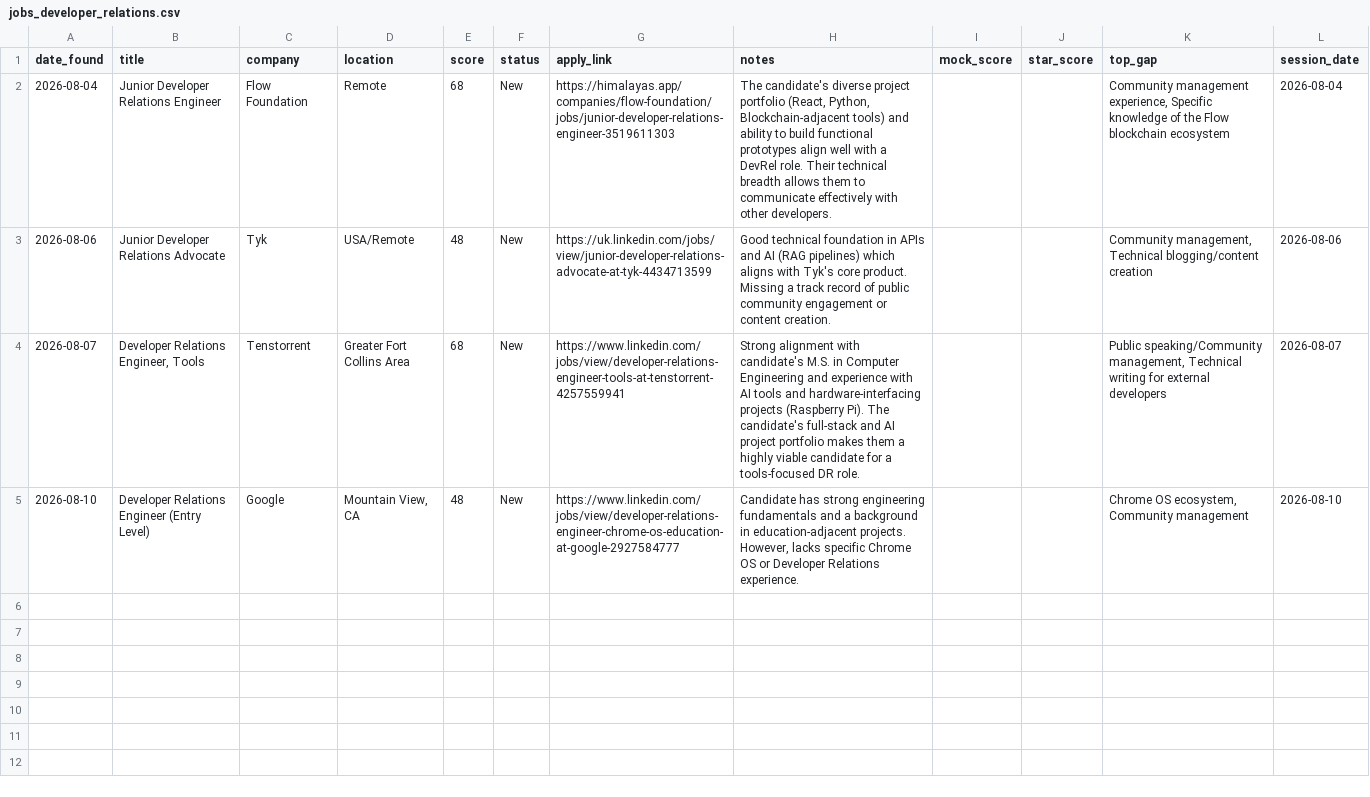
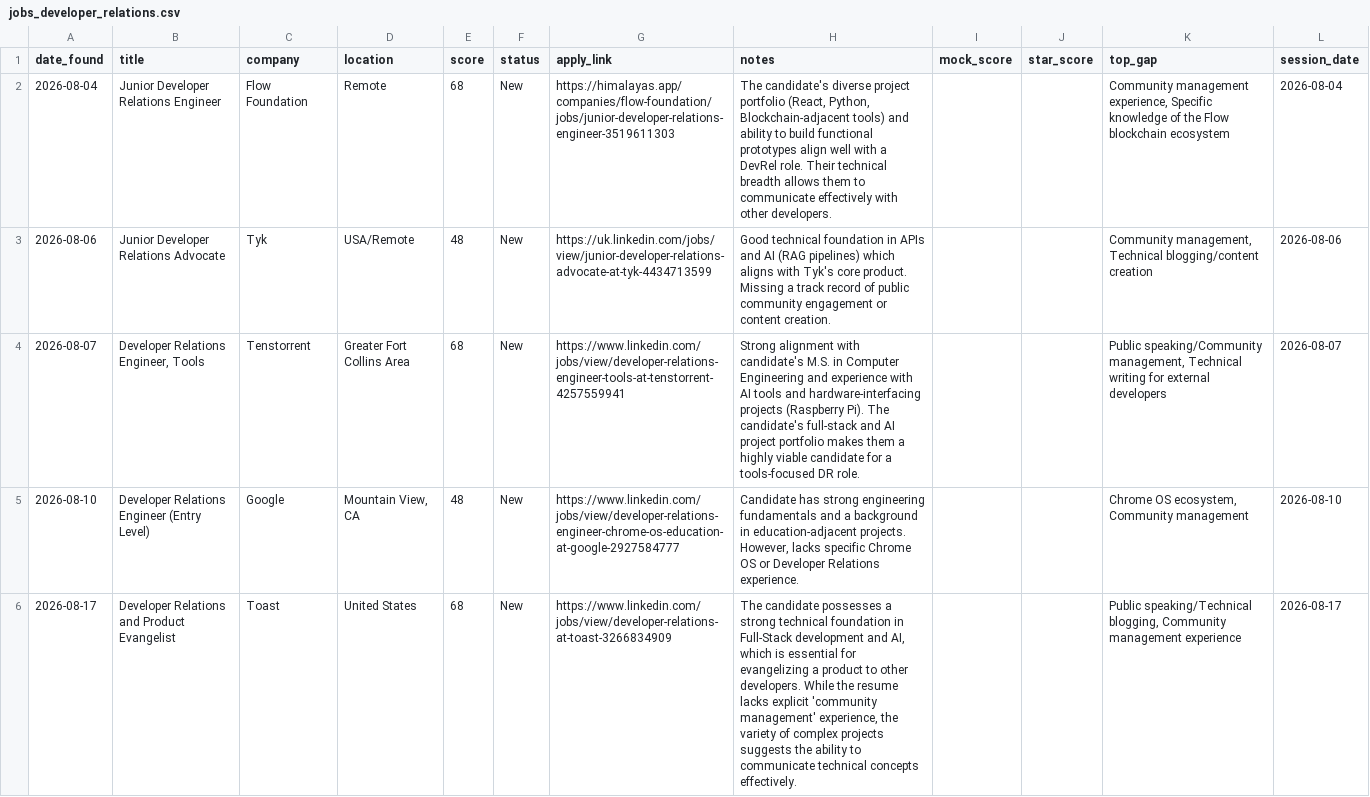
Before and after one commit to muraliikrishnant/EntryWay-AI, a CSV file: site/data/jobs_developer_relations.csv, drawn as a sheet; the diff names each change by its address in the sheet, - before the commit and + after, or states it on an @@ line.

```diff
--- a/site/data/jobs_developer_relations.csv
+++ b/site/data/jobs_developer_relations.csv
+row 6: 2026-08-17 | Developer Relations and Product Evangelist | Toast | United States | 68 | New | https://www.linkedin.com/jobs/view/developer-relations-at-toast-3266834909 | The candidate possesses a strong technical foundation in Full-Stack development and AI, which is essential for evangelizing a product to other developers. While the resume lacks explicit 'community management' experience, the variety of complex projects suggests the ability to communicate technical concepts effectively. |  |  | Public speaking/Technical blogging, Community management experience | 2026-08-17
```
